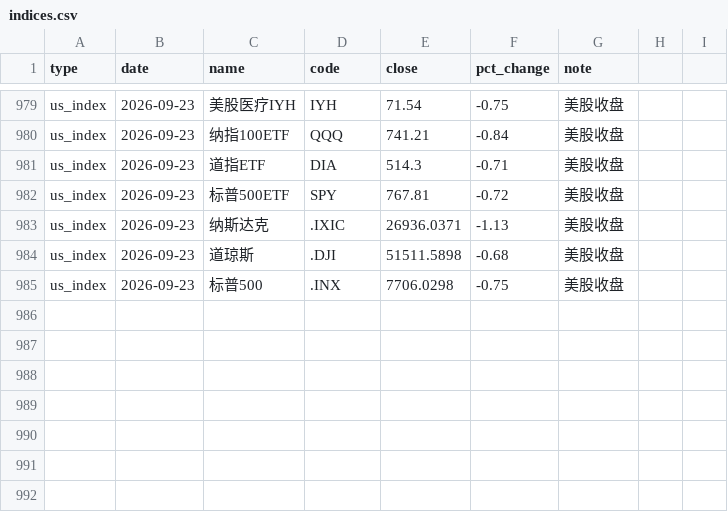
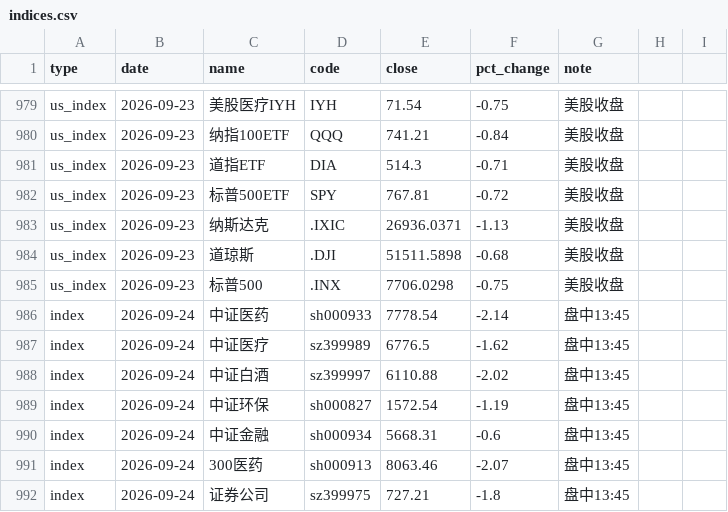
Before and after one commit to yangzai360/WealthHub, a CSV file: data/processed/history/indices.csv, drawn as a sheet; only a part is shown, gaps mark what is left out; the diff names each change by its address in the sheet, - before the commit and + after, or states it on an @@ line.

```diff
--- a/data/processed/history/indices.csv
+++ b/data/processed/history/indices.csv
+row 986: index | 2026-09-24 | 中证医药 | sh000933 | 7778.54 | -2.14 | 盘中13:45
+row 987: index | 2026-09-24 | 中证医疗 | sz399989 | 6776.5 | -1.62 | 盘中13:45
+row 988: index | 2026-09-24 | 中证白酒 | sz399997 | 6110.88 | -2.02 | 盘中13:45
+row 989: index | 2026-09-24 | 中证环保 | sh000827 | 1572.54 | -1.19 | 盘中13:45
+row 990: index | 2026-09-24 | 中证金融 | sh000934 | 5668.31 | -0.6 | 盘中13:45
+row 991: index | 2026-09-24 | 300医药 | sh000913 | 8063.46 | -2.07 | 盘中13:45
+row 992: index | 2026-09-24 | 证券公司 | sz399975 | 727.21 | -1.8 | 盘中13:45
```
Also changed, not shown: data/processed/history/etf_intraday.csv, 19 other files.
